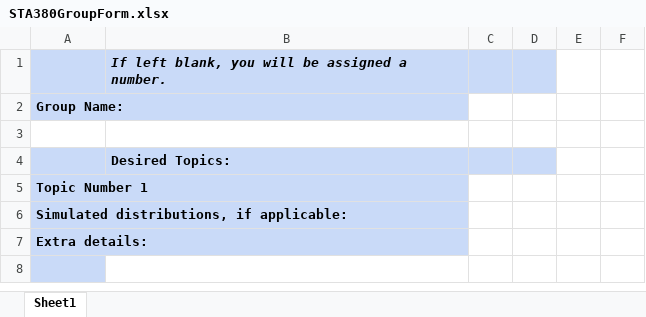
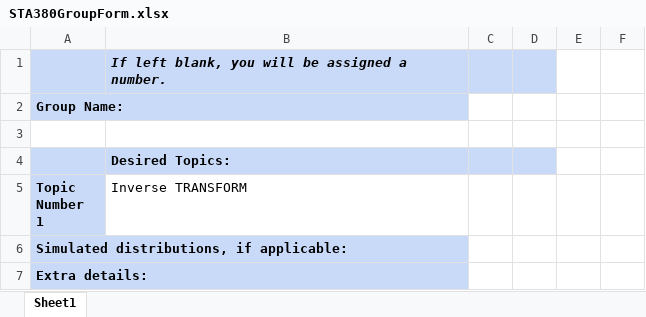
Before and after one commit to ChristianJasonS/STA380Project, an Excel workbook: STA380GroupForm.xlsx, sheet Sheet1, drawn as a sheet; only a part is shown; the shorter side is filled out with more unchanged rows; values as stored, in another font and other column widths than the file's, no borders; the diff names each change by its address in the sheet, - before the commit and + after, or states it on an @@ line.

Commit message:
testing

```diff
--- a/STA380GroupForm.xlsx (sheet Sheet1)
+++ b/STA380GroupForm.xlsx (sheet Sheet1)
-B5: (empty)
+B5: Inverse TRANSFORM
```
